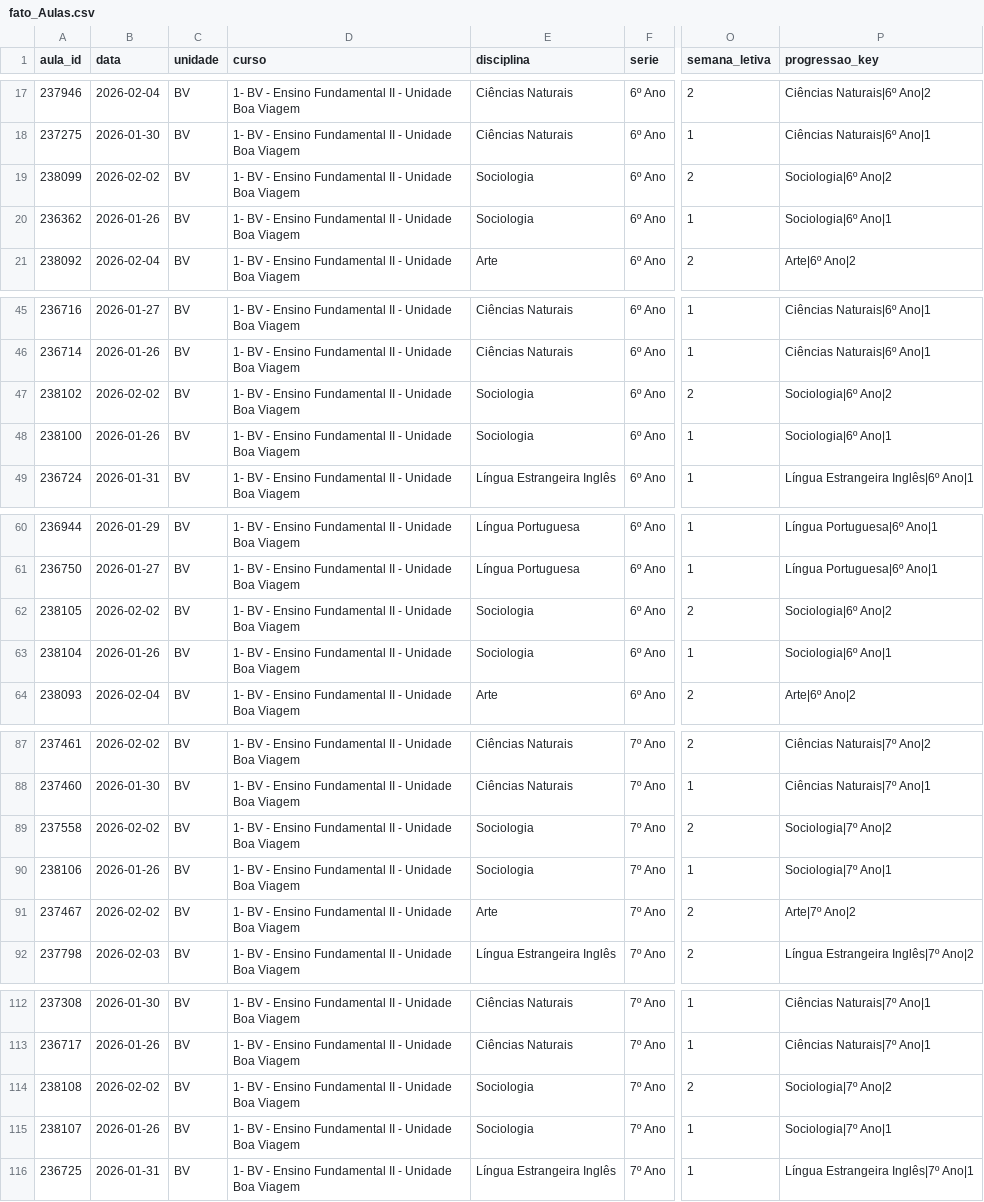
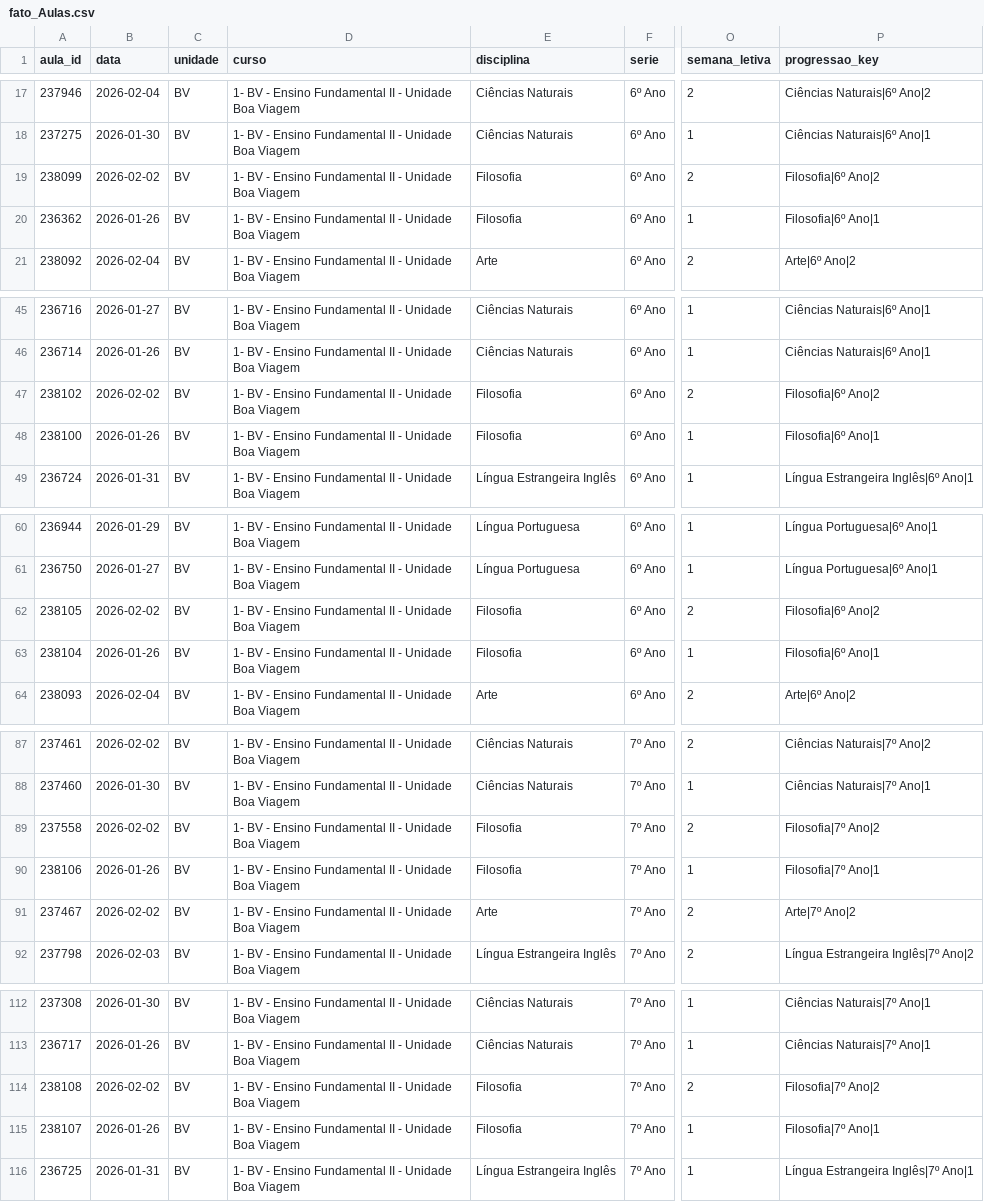
Before and after one commit to brunawanderley-ctrl/sistema-pedagogico-elo, a CSV file: power_bi/fato_Aulas.csv, drawn as a sheet; only a part is shown, gaps mark what is left out; the diff covers the shown part only; the diff names each change by its address in the sheet, - before the commit and + after, or states it on an @@ line.

```diff
--- a/power_bi/fato_Aulas.csv
+++ b/power_bi/fato_Aulas.csv
-E19:E20 (disciplina): Sociologia
+E19:E20 (disciplina): Filosofia
-P19 (progressao_key): Sociologia|6º Ano|2
+P19 (progressao_key): Filosofia|6º Ano|2
-P20 (progressao_key): Sociologia|6º Ano|1
+P20 (progressao_key): Filosofia|6º Ano|1
-E47:E48 (disciplina): Sociologia
+E47:E48 (disciplina): Filosofia
-P47 (progressao_key): Sociologia|6º Ano|2
+P47 (progressao_key): Filosofia|6º Ano|2
-P48 (progressao_key): Sociologia|6º Ano|1
+P48 (progressao_key): Filosofia|6º Ano|1
-E62:E63 (disciplina): Sociologia
+E62:E63 (disciplina): Filosofia
-P62 (progressao_key): Sociologia|6º Ano|2
+P62 (progressao_key): Filosofia|6º Ano|2
-P63 (progressao_key): Sociologia|6º Ano|1
+P63 (progressao_key): Filosofia|6º Ano|1
-E89:E90 (disciplina): Sociologia
+E89:E90 (disciplina): Filosofia
-P89 (progressao_key): Sociologia|7º Ano|2
+P89 (progressao_key): Filosofia|7º Ano|2
-P90 (progressao_key): Sociologia|7º Ano|1
+P90 (progressao_key): Filosofia|7º Ano|1
-E114:E115 (disciplina): Sociologia
+E114:E115 (disciplina): Filosofia
-P114 (progressao_key): Sociologia|7º Ano|2
+P114 (progressao_key): Filosofia|7º Ano|2
-P115 (progressao_key): Sociologia|7º Ano|1
+P115 (progressao_key): Filosofia|7º Ano|1
```
Also changed, not shown: 38 edited cells elsewhere in this file.
